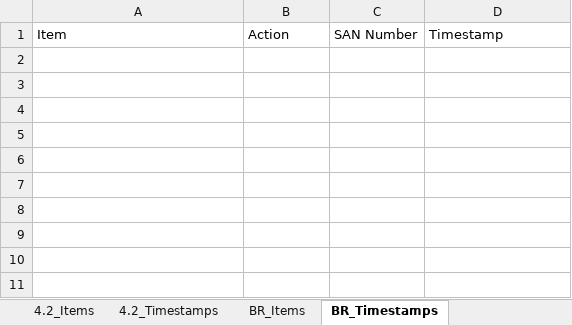
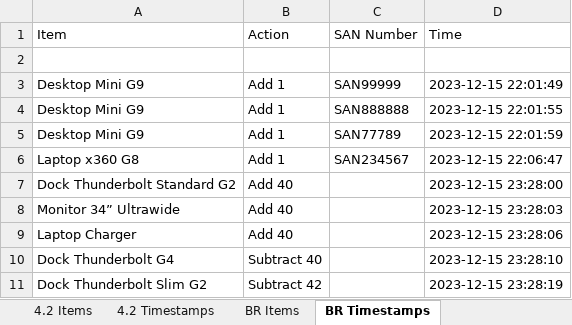
Before and after one commit to m4cd4r4/EUC_AM, an Excel workbook: Build Room/EUC_Perth_Assets.xlsx, sheet BR Timestamps, drawn as a sheet; values as stored, in another font and other column widths than the file's, no borders; the diff names each change by its address in the sheet, - before the commit and + after, or states it on an @@ line.

Commit message:
Add All Sans sheet, reduce window size, more data validation
All added SANs now get copied to "All SANs" sheet.
Added more input validation.
Added new sheets for "Project Designated".

```diff
--- a/Build Room/EUC_Perth_Assets.xlsx (sheet BR Timestamps)
+++ b/Build Room/EUC_Perth_Assets.xlsx (sheet BR Timestamps)
-sheet tab: 4.2_Items
+sheet tab: 4.2 Items
-sheet tab: 4.2_Timestamps
+sheet tab: 4.2 Timestamps
-sheet tab: BR_Items
+sheet tab: BR Items
-sheet tab: BR_Timestamps
+sheet tab: BR Timestamps
-D1: Timestamp
+D1: Time
+row 2: (empty)
+row 3: Desktop Mini G9 | Add 1 | SAN99999 | 2023-12-15 22:01:49
+row 4: Desktop Mini G9 | Add 1 | SAN888888 | 2023-12-15 22:01:55
+row 5: Desktop Mini G9 | Add 1 | SAN77789 | 2023-12-15 22:01:59
+row 6: Laptop x360 G8 | Add 1 | SAN234567 | 2023-12-15 22:06:47
+row 7: Dock Thunderbolt Standard G2 | Add 40 |  | 2023-12-15 23:28:00
+row 8: Monitor 34” Ultrawide | Add 40 |  | 2023-12-15 23:28:03
+row 9: Laptop Charger | Add 40 |  | 2023-12-15 23:28:06
+row 10: Dock Thunderbolt G4 | Subtract 40 |  | 2023-12-15 23:28:10
+row 11: Dock Thunderbolt Slim G2 | Subtract 42 |  | 2023-12-15 23:28:19
```
Also changed, not shown: sheet 4.2 Timestamps, sheet All SANs, sheet BR Items, sheet 4.2 Items, sheet Project Designated Items, sheet Project Designated Timestamps, other sheet tabs, 6 other files.
